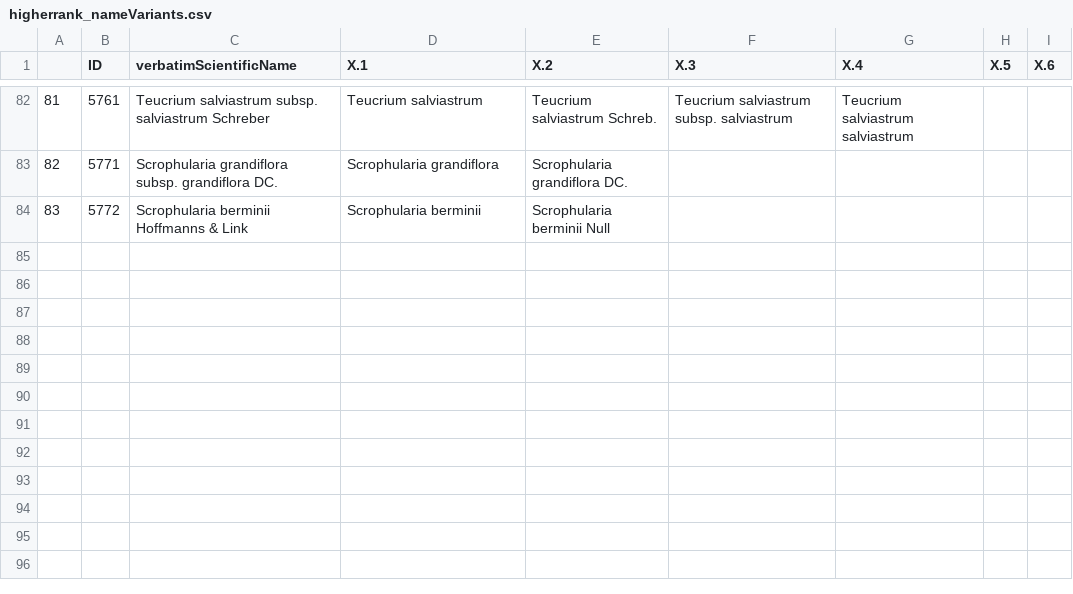
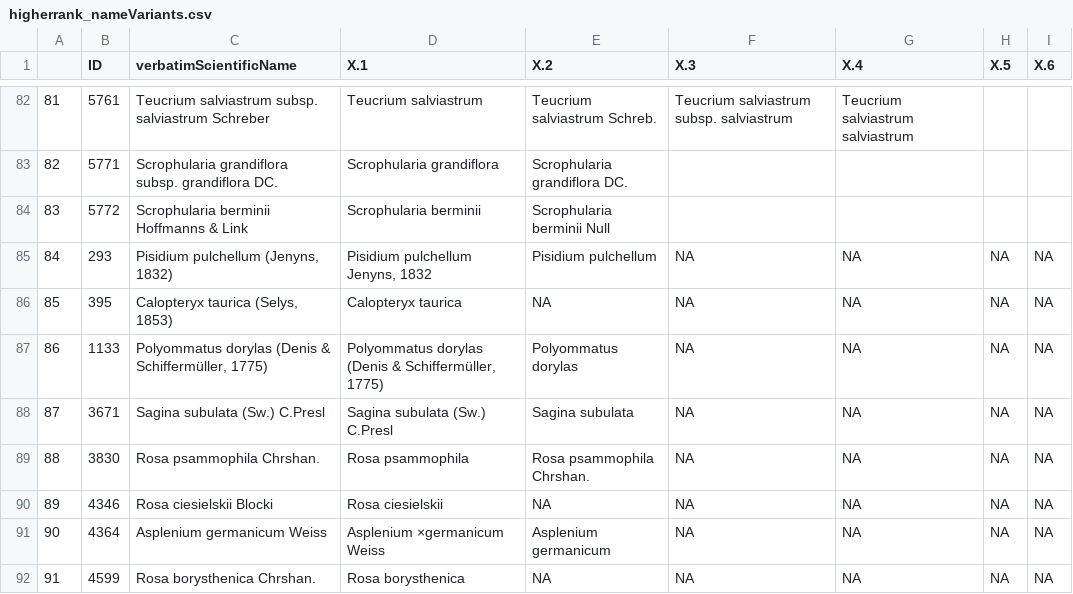
Before and after one commit to olehprylutskyi/GBIF_occurence_download, a CSV file: data/higherrank_nameVariants.csv, drawn as a sheet; only a part is shown, gaps mark what is left out; the diff names each change by its address in the sheet, - before the commit and + after, or states it on an @@ line.

```diff
--- a/data/higherrank_nameVariants.csv
+++ b/data/higherrank_nameVariants.csv
+row 85: 84 | 293 | Pisidium pulchellum (Jenyns, 1832) | Pisidium pulchellum Jenyns, 1832 | Pisidium pulchellum | NA | NA | NA | NA
+row 86: 85 | 395 | Calopteryx taurica (Selys, 1853) | Calopteryx taurica | NA | NA | NA | NA | NA
+row 87: 86 | 1133 | Polyommatus dorylas (Denis & Schiffermüller, 1775) | Polyommatus dorylas (Denis & Schiffermüller, 1775) | Polyommatus dorylas | NA | NA | NA | NA
+row 88: 87 | 3671 | Sagina subulata (Sw.) C.Presl | Sagina subulata (Sw.) C.Presl | Sagina subulata | NA | NA | NA | NA
+row 89: 88 | 3830 | Rosa psammophila Chrshan. | Rosa psammophila | Rosa psammophila Chrshan. | NA | NA | NA | NA
+row 90: 89 | 4346 | Rosa ciesielskii Blocki | Rosa ciesielskii | NA | NA | NA | NA | NA
+row 91: 90 | 4364 | Asplenium germanicum Weiss | Asplenium ×germanicum Weiss | Asplenium germanicum | NA | NA | NA | NA
+row 92: 91 | 4599 | Rosa borysthenica Chrshan. | Rosa borysthenica | NA | NA | NA | NA | NA
```
Also changed, not shown: data/higherrank_nameVariants_prev.csv, 4 other files.
